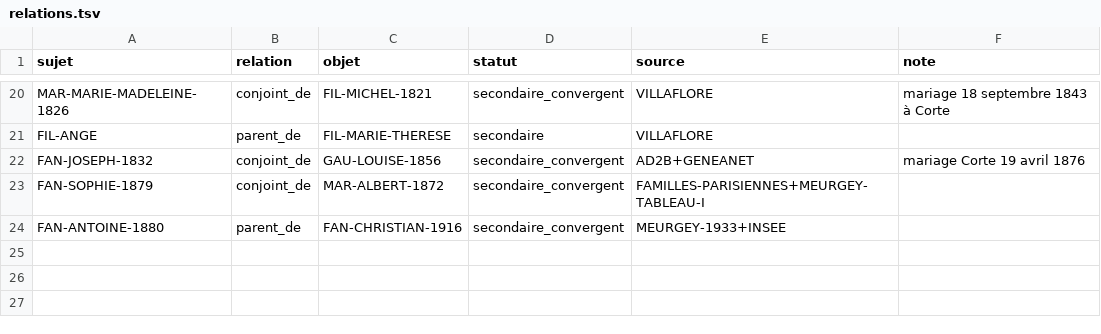
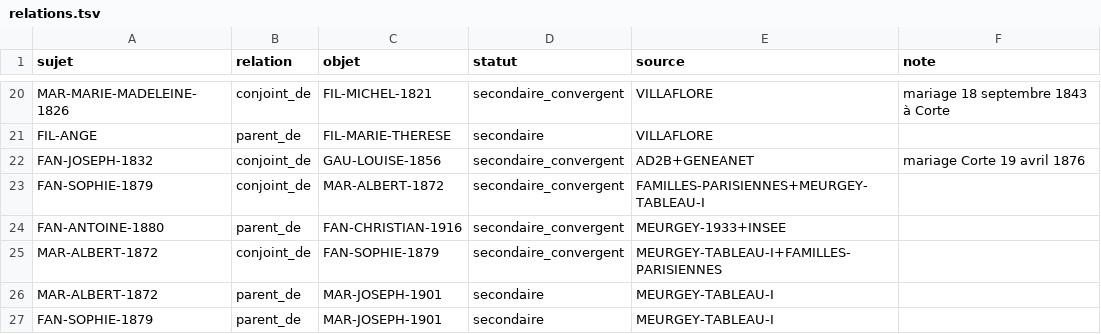
Before and after one commit to JeanHuguesRobert/barons-Mariani, a TSV file: musee-mariani/mariani/relations.tsv, drawn as a sheet; only a part is shown, gaps mark what is left out; the diff names each change by its address in the sheet, - before the commit and + after, or states it on an @@ line.

Commit message:
genealogy: connect Albert Fantauzzi and Joseph branch

```diff
--- a/musee-mariani/mariani/relations.tsv
+++ b/musee-mariani/mariani/relations.tsv
+row 25: MAR-ALBERT-1872 | conjoint_de | FAN-SOPHIE-1879 | secondaire_convergent | MEURGEY-TABLEAU-I+FAMILLES-PARISIENNES
+row 26: MAR-ALBERT-1872 | parent_de | MAR-JOSEPH-1901 | secondaire | MEURGEY-TABLEAU-I
+row 27: FAN-SOPHIE-1879 | parent_de | MAR-JOSEPH-1901 | secondaire | MEURGEY-TABLEAU-I
```
